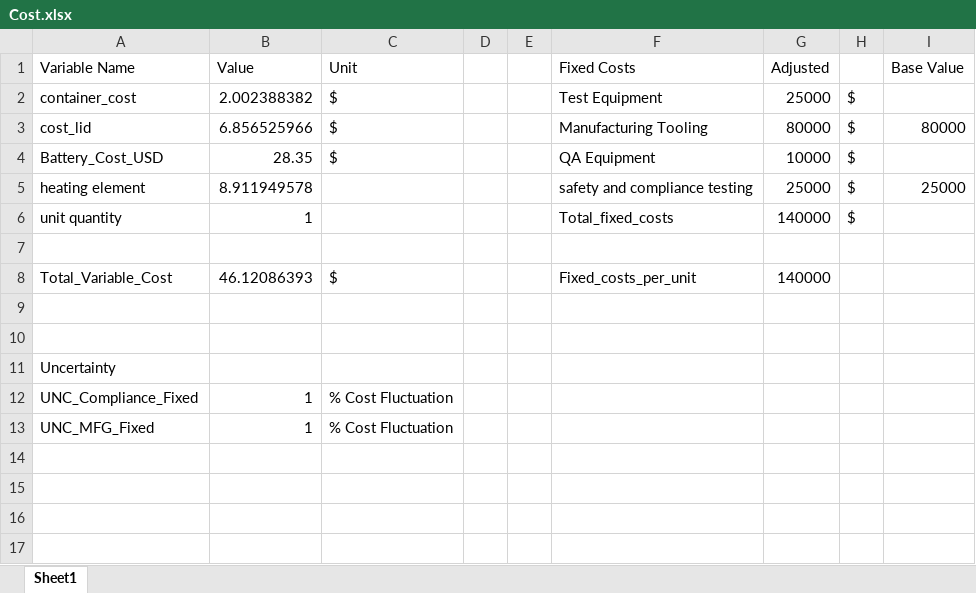
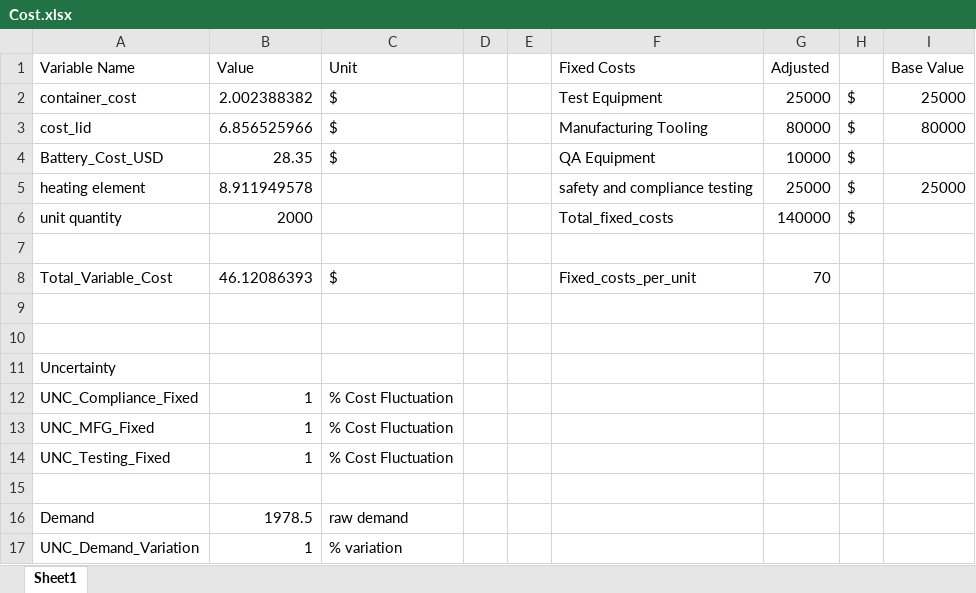
Before and after one commit to mbailey44/ASE6002PEK, an Excel workbook: Cost/Cost.xlsx, sheet Sheet1, drawn as a sheet; values as stored, in another font and other column widths than the file's, no borders; the diff names each change by its address in the sheet, - before the commit and + after, or states it on an @@ line.

```diff
--- a/Cost/Cost.xlsx (sheet Sheet1)
+++ b/Cost/Cost.xlsx (sheet Sheet1)
-I2 (Base Value): (empty)
+I2 (Base Value): 25000
-B6 (Value): 1
+B6 (Value): 2000
-G8 (Adjusted): 140000
+G8 (Adjusted): 70
+row 14: UNC_Testing_Fixed | 1 | % Cost Fluctuation
+row 15: (empty)
+row 16: Demand | 1978.5 | raw demand
+row 17: UNC_Demand_Variation | 1 | % variation
```
Also changed, not shown: formulas that keep their value, Dimensions_Lid/lid_dimensions.xlsx, Excel Plug-In4/Fluid Capacity Mass.xlsx, 25 other files.
